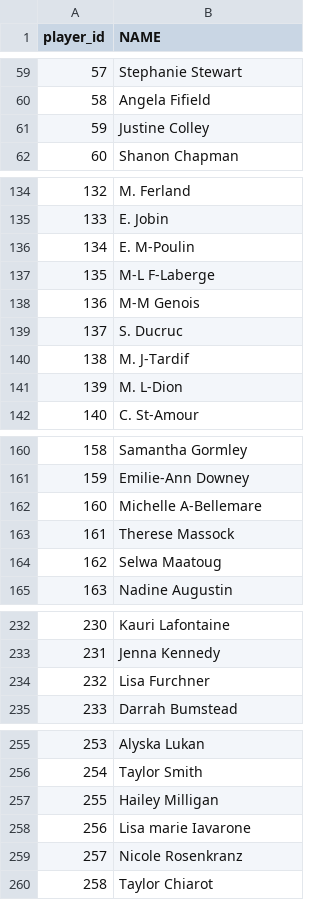
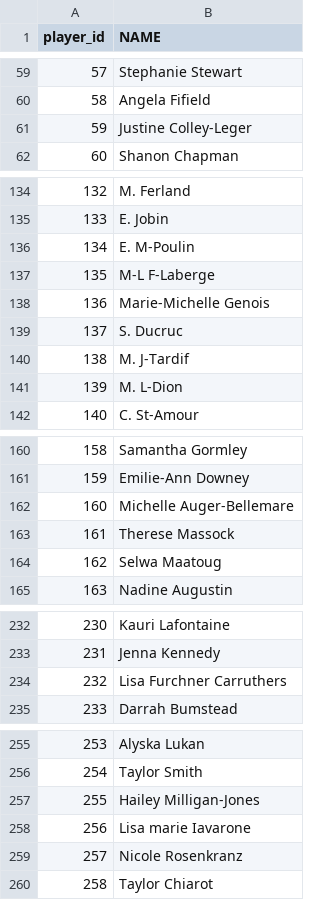
Before and after one commit to emmaritcey/usports_database, a CSV file: data/processed/players.csv, drawn as a sheet; only a part is shown, gaps mark what is left out; the diff covers the shown part only.

Commit message:
update names so they match from different sources

```diff
--- a/data/processed/players.csv
+++ b/data/processed/players.csv
@@ -60,3 +60,3 @@ player_id,NAME
 58,Angela Fifield
-59,Justine Colley
+59,Justine Colley-Leger
 60,Shanon Chapman
@@ -137,3 +137,3 @@ player_id,NAME
 135,M-L F-Laberge
-136,M-M Genois
+136,Marie-Michelle Genois
 137,S. Ducruc
@@ -161,3 +161,3 @@ player_id,NAME
 159,Emilie-Ann Downey
-160,Michelle A-Bellemare
+160,Michelle Auger-Bellemare
 161,Therese Massock
@@ -233,3 +233,3 @@ player_id,NAME
 231,Jenna Kennedy
-232,Lisa Furchner
+232,Lisa Furchner Carruthers
 233,Darrah Bumstead
@@ -256,3 +256,3 @@ player_id,NAME
 254,Taylor Smith
-255,Hailey Milligan
+255,Hailey Milligan-Jones
 256,Lisa marie Iavarone
```
Also changed, not shown: 12 edited cells elsewhere in this file, 5 other files.
